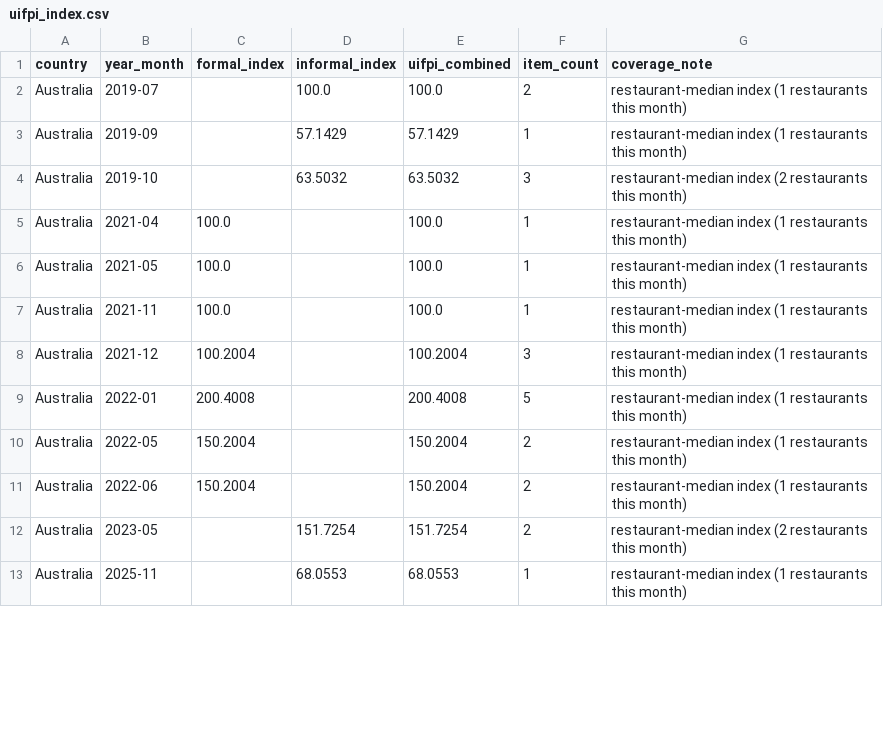
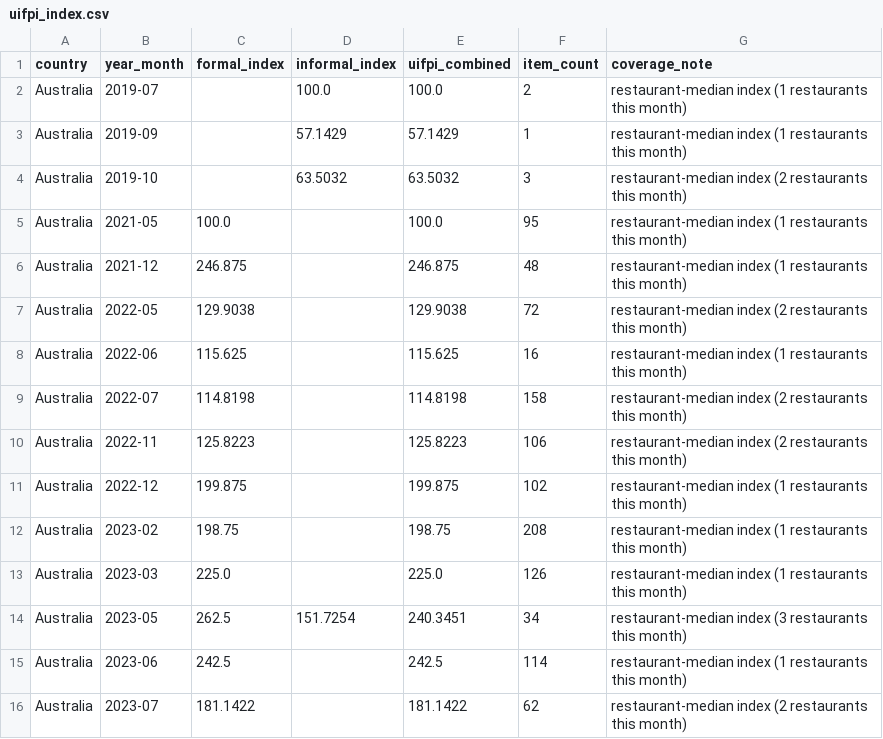
Before and after one commit to thefrogfacedfoot/Inflation-menu, a CSV file: uifpi_index.csv, drawn as a sheet; only a part is shown; the shorter side is filled out with more unchanged rows; the diff covers the shown part only.

Commit message:
AU Menulog DOM parser sweep + restaurant_name fix; AU jumps 13→24 months
Menulog DOM parser landed in 20a3b1e. This commit re-walks the 96
cached Australia:menulog snapshots with the new parser and ingests
the results.

Sweep stats
  80 fetches attempted, 16 fetch failures from Wayback throttling
  25 pages with menu items (31% hit rate)
  1,652 wayback-menulog rows inserted
  66.1 items per hit page (min 16, max 126)
  19 distinct months covered by wayback-menulog alone

Australia totals
  items   137 → 1,831  (+1,694)
  months   13 →    24  (+11)
  Granger threshold (n ≥ 24 overlapping): 23 / 24 — one month
  short because 2026-06 live-snapshot prices land outside the
  CPI window (which ends 2026-04 for AU). Next monthly CPI
  publication closes the gap.

`_restaurant_from_url` fix
  The helper extracted the last URL segment, which for Menulog
  is `/menu` — so every one of the 1,652 new rows initially had
  restaurant_name = "menu (menulog)", collapsing 21 actual
  restaurants into one bucket and breaking restaurant-median
  index construction. Now skips trailing action segments (menu,
  reviews, info, about, gallery) and strips `restaurants-` /
  `restaurant-` prefixes. All 1,652 existing wayback-menulog
  rows re-labelled in-place; 21 distinct restaurants surfaced.

Pipeline re-run
  index_builder → 152 index rows across 8 countries
  granger_analysis --min-obs 24 → US p=0.021 still the only ✓
  AU at n=23 with min-obs=24 reports insufficient_data; next
  ingest batch should push it over.

Homepage counter remains 1 / 8 (will tick to 2 / 8 the moment
AU's overlap with CPI reaches 24 — most likely next monthly
ingest after CPI catches up to 2026-05).

```diff
--- a/uifpi_index.csv
+++ b/uifpi_index.csv
@@ -4,9 +4,13 @@ Australia,2019-09,,57.1429,57.1429,1,restaurant-median index (1 restaurants this
 Australia,2019-10,,63.5032,63.5032,3,restaurant-median index (2 restaurants this month)
-Australia,2021-04,100.0,,100.0,1,restaurant-median index (1 restaurants this month)
-Australia,2021-05,100.0,,100.0,1,restaurant-median index (1 restaurants this month)
-Australia,2021-11,100.0,,100.0,1,restaurant-median index (1 restaurants this month)
-Australia,2021-12,100.2004,,100.2004,3,restaurant-median index (1 restaurants this month)
-Australia,2022-01,200.4008,,200.4008,5,restaurant-median index (1 restaurants this month)
-Australia,2022-05,150.2004,,150.2004,2,restaurant-median index (1 restaurants this month)
-Australia,2022-06,150.2004,,150.2004,2,restaurant-median index (1 restaurants this month)
-Australia,2023-05,,151.7254,151.7254,2,restaurant-median index (2 restaurants this month)
+Australia,2021-05,100.0,,100.0,95,restaurant-median index (1 restaurants this month)
+Australia,2021-12,246.875,,246.875,48,restaurant-median index (1 restaurants this month)
+Australia,2022-05,129.9038,,129.9038,72,restaurant-median index (2 restaurants this month)
+Australia,2022-06,115.625,,115.625,16,restaurant-median index (1 restaurants this month)
+Australia,2022-07,114.8198,,114.8198,158,restaurant-median index (2 restaurants this month)
+Australia,2022-11,125.8223,,125.8223,106,restaurant-median index (2 restaurants this month)
+Australia,2022-12,199.875,,199.875,102,restaurant-median index (1 restaurants this month)
+Australia,2023-02,198.75,,198.75,208,restaurant-median index (1 restaurants this month)
+Australia,2023-03,225.0,,225.0,126,restaurant-median index (1 restaurants this month)
+Australia,2023-05,262.5,151.7254,240.3451,34,restaurant-median index (3 restaurants this month)
+Australia,2023-06,242.5,,242.5,114,restaurant-median index (1 restaurants this month)
+Australia,2023-07,181.1422,,181.1422,62,restaurant-median index (2 restaurants this month)
```
Also changed, not shown: 7 added rows and 11 edited cells elsewhere in this file, analysis_results/summary.csv, 10 other files.
